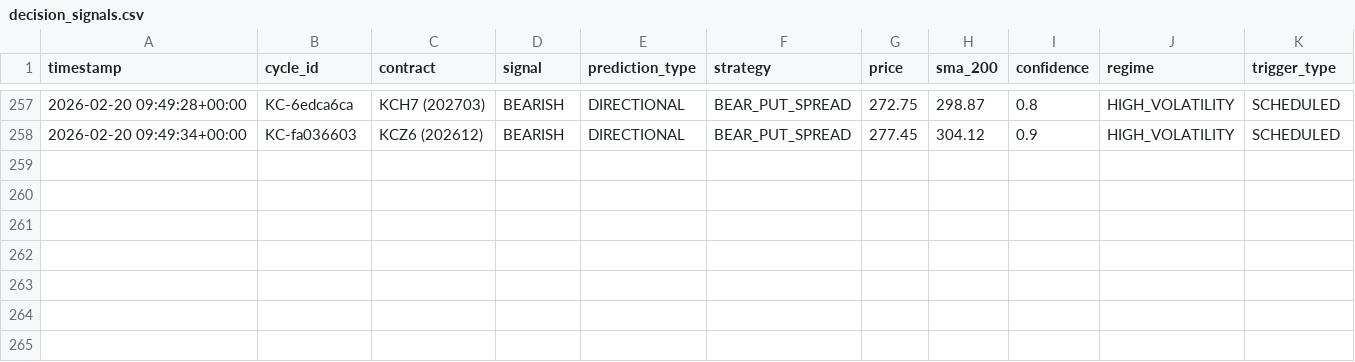
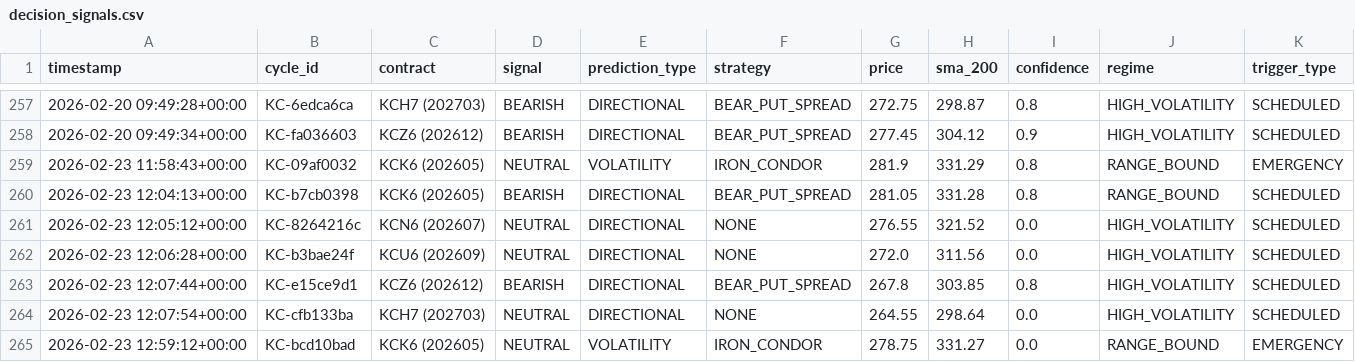
Before and after one commit to rozavala/real_options, a CSV file: dev/data/KC/decision_signals.csv, drawn as a sheet; only a part is shown, gaps mark what is left out; the diff names each change by its address in the sheet, - before the commit and + after, or states it on an @@ line.

```diff
--- a/dev/data/KC/decision_signals.csv
+++ b/dev/data/KC/decision_signals.csv
+row 259: 2026-02-23 11:58:43+00:00 | KC-09af0032 | KCK6 (202605) | NEUTRAL | VOLATILITY | IRON_CONDOR | 281.9 | 331.29 | 0.8 | RANGE_BOUND | EMERGENCY
+row 260: 2026-02-23 12:04:13+00:00 | KC-b7cb0398 | KCK6 (202605) | BEARISH | DIRECTIONAL | BEAR_PUT_SPREAD | 281.05 | 331.28 | 0.8 | RANGE_BOUND | SCHEDULED
+row 261: 2026-02-23 12:05:12+00:00 | KC-8264216c | KCN6 (202607) | NEUTRAL | DIRECTIONAL | NONE | 276.55 | 321.52 | 0.0 | HIGH_VOLATILITY | SCHEDULED
+row 262: 2026-02-23 12:06:28+00:00 | KC-b3bae24f | KCU6 (202609) | NEUTRAL | DIRECTIONAL | NONE | 272.0 | 311.56 | 0.0 | HIGH_VOLATILITY | SCHEDULED
+row 263: 2026-02-23 12:07:44+00:00 | KC-e15ce9d1 | KCZ6 (202612) | BEARISH | DIRECTIONAL | BEAR_PUT_SPREAD | 267.8 | 303.85 | 0.8 | HIGH_VOLATILITY | SCHEDULED
+row 264: 2026-02-23 12:07:54+00:00 | KC-cfb133ba | KCH7 (202703) | NEUTRAL | DIRECTIONAL | NONE | 264.55 | 298.64 | 0.0 | HIGH_VOLATILITY | SCHEDULED
+row 265: 2026-02-23 12:59:12+00:00 | KC-bcd10bad | KCK6 (202605) | NEUTRAL | VOLATILITY | IRON_CONDOR | 278.75 | 331.27 | 0.0 | RANGE_BOUND | EMERGENCY
```
Also changed, not shown: dev/data/CC/daily_equity.csv, dev/data/CC/decision_signals.csv, 36 other files.
